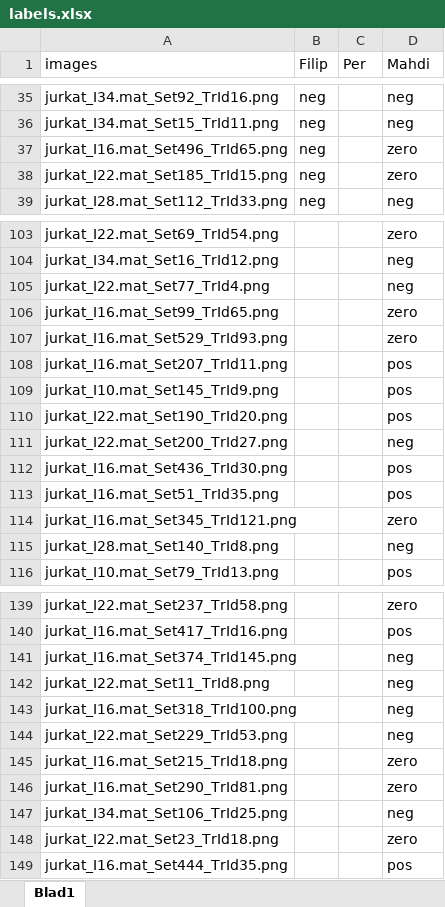
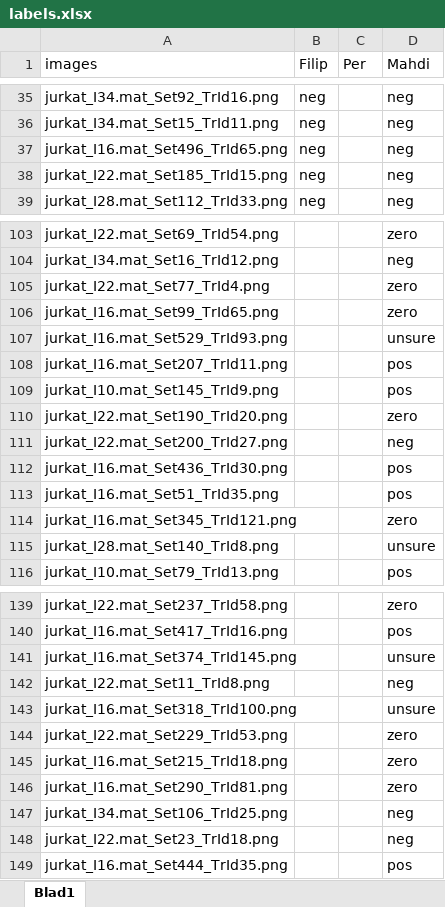
Before and after one commit to FilipLTH/particle_trajectories_labeling_tool, an Excel workbook: tools/labels.xlsx, sheet Blad1, drawn as a sheet; only a part is shown, gaps mark what is left out; values as stored, in another font and other column widths than the file's, no borders; the diff covers the shown part only; the diff names each change by its address in the sheet, - before the commit and + after, or states it on an @@ line.

Commit message:
Update labeling the trajectories by Mahdi

```diff
--- a/tools/labels.xlsx (sheet Blad1)
+++ b/tools/labels.xlsx (sheet Blad1)
-D37:D38 (Mahdi): zero
+D37:D38 (Mahdi): neg
-D105 (Mahdi): neg
+D105 (Mahdi): zero
-D107 (Mahdi): zero
+D107 (Mahdi): unsure
-D110 (Mahdi): pos
+D110 (Mahdi): zero
-D115 (Mahdi): neg
+D115 (Mahdi): unsure
-D141 (Mahdi): neg
+D141 (Mahdi): unsure
-D143 (Mahdi): neg
+D143 (Mahdi): unsure
-D144 (Mahdi): neg
+D144 (Mahdi): zero
-D148 (Mahdi): zero
+D148 (Mahdi): neg
```
Also changed, not shown: 33 edited cells elsewhere in this sheet.
